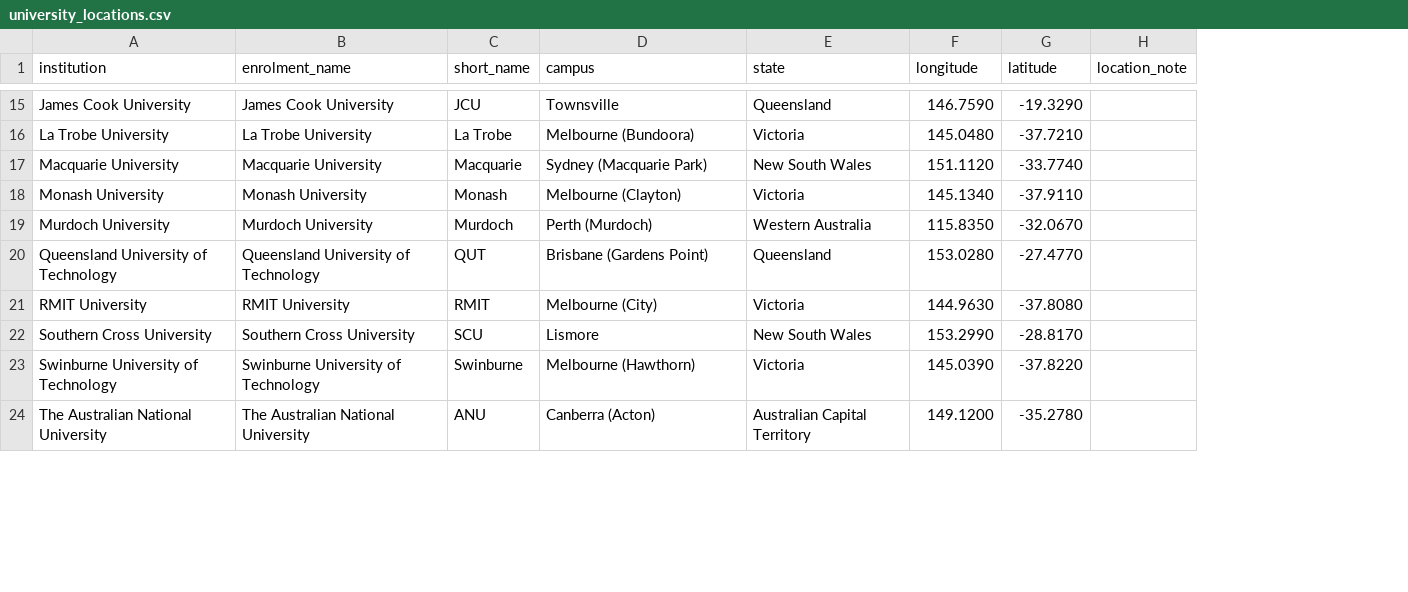
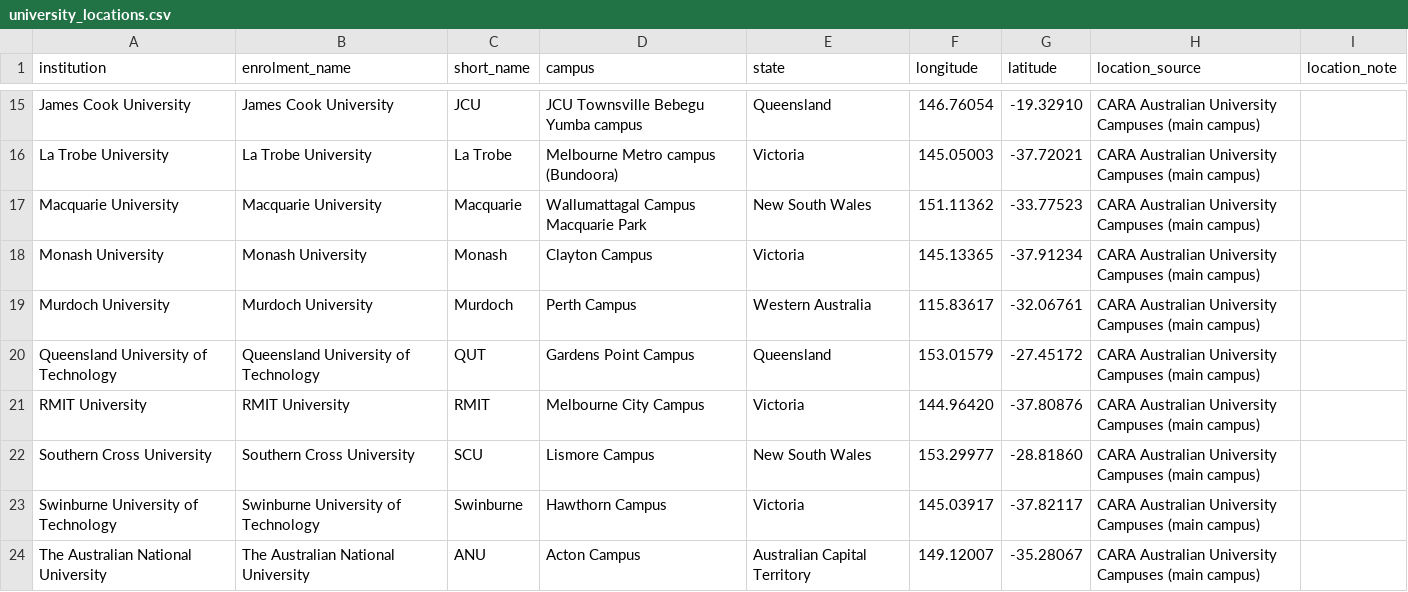
Before and after one commit to JaxHuInMonash/FIT3179DV2, a CSV file: data/geo/university_locations.csv, drawn as a sheet; only a part is shown, gaps mark what is left out; the diff covers the shown part only; the diff names each change by its address in the sheet, - before the commit and + after, or states it on an @@ line.

Commit message:
University map: drag to pan & Use CARA campus dataset for university locations
- Pointer drag (mouse or touch) shifts the projection centre via panLon/panLat signals; movement is clamped to the Australian region.
- Choosing a new "Zoom to" area resets both pan and zoom.
- Grab/grabbing cursor and updated usage note under the map.

- 38 of 43 universities now plotted at the "Main" campus from Australian University Campuses (CARA, Deakin University; data from Universities
  Australia; CC BY 4.0). The 5 universities outside HESA Table A keep author-compiled approximate coordinates.
- Add location_source column; credit the dataset under the map, in About, and in data/geo/README.md.

```diff
--- a/data/geo/university_locations.csv
+++ b/data/geo/university_locations.csv
+column H (location_source), rows 15-24: all CARA Australian University Campuses (main campus)
-D15 (campus): Townsville
+D15 (campus): JCU Townsville Bebegu Yumba campus
-F15 (longitude): 146.7590
+F15 (longitude): 146.76054
-G15 (latitude): -19.3290
+G15 (latitude): -19.32910
-D16 (campus): Melbourne (Bundoora)
+D16 (campus): Melbourne Metro campus (Bundoora)
-F16 (longitude): 145.0480
+F16 (longitude): 145.05003
-G16 (latitude): -37.7210
+G16 (latitude): -37.72021
-D17 (campus): Sydney (Macquarie Park)
+D17 (campus): Wallumattagal Campus Macquarie Park
-F17 (longitude): 151.1120
+F17 (longitude): 151.11362
-G17 (latitude): -33.7740
+G17 (latitude): -33.77523
-D18 (campus): Melbourne (Clayton)
+D18 (campus): Clayton Campus
-F18 (longitude): 145.1340
+F18 (longitude): 145.13365
-G18 (latitude): -37.9110
+G18 (latitude): -37.91234
-D19 (campus): Perth (Murdoch)
+D19 (campus): Perth Campus
-F19 (longitude): 115.8350
+F19 (longitude): 115.83617
-G19 (latitude): -32.0670
+G19 (latitude): -32.06761
-D20 (campus): Brisbane (Gardens Point)
+D20 (campus): Gardens Point Campus
-F20 (longitude): 153.0280
+F20 (longitude): 153.01579
-G20 (latitude): -27.4770
+G20 (latitude): -27.45172
-D21 (campus): Melbourne (City)
+D21 (campus): Melbourne City Campus
-F21 (longitude): 144.9630
+F21 (longitude): 144.96420
-G21 (latitude): -37.8080
+G21 (latitude): -37.80876
-D22 (campus): Lismore
+D22 (campus): Lismore Campus
-F22 (longitude): 153.2990
+F22 (longitude): 153.29977
-G22 (latitude): -28.8170
+G22 (latitude): -28.81860
-D23 (campus): Melbourne (Hawthorn)
+D23 (campus): Hawthorn Campus
-F23 (longitude): 145.0390
+F23 (longitude): 145.03917
-G23 (latitude): -37.8220
+G23 (latitude): -37.82117
-D24 (campus): Canberra (Acton)
+D24 (campus): Acton Campus
-F24 (longitude): 149.1200
+F24 (longitude): 149.12007
-G24 (latitude): -35.2780
+G24 (latitude): -35.28067
```
Also changed, not shown: 84 edited cells elsewhere in this file, 5 other files.
